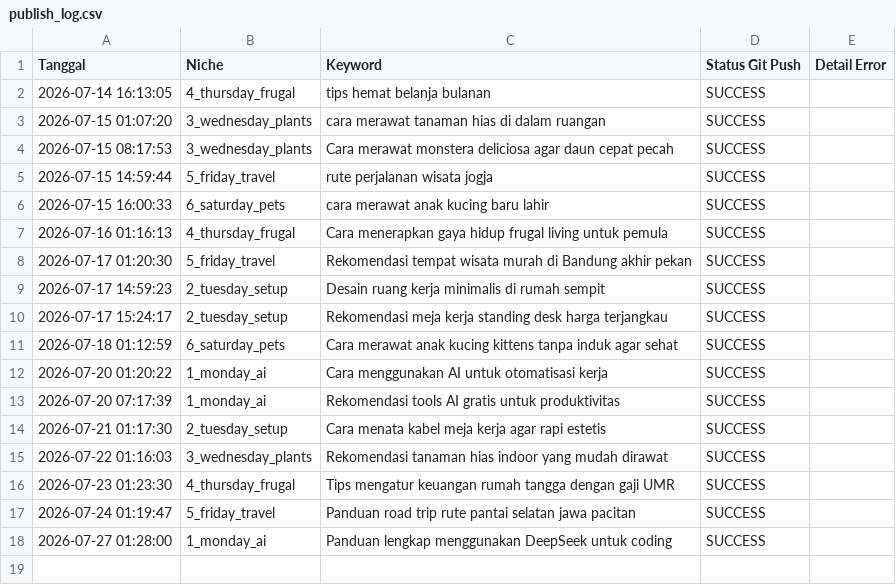
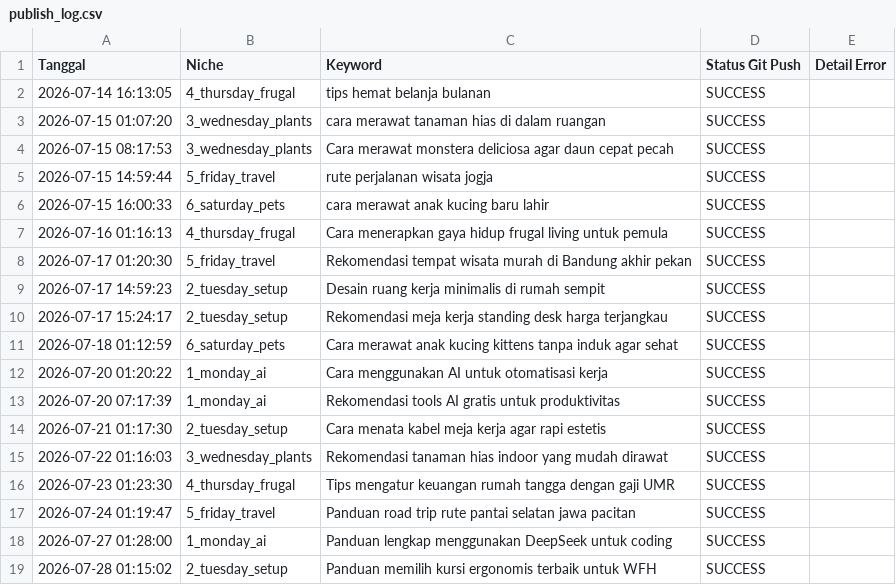
Before and after one commit to visualmulia/ALwrity, a CSV file: publish_log.csv, drawn as a sheet.

```diff
--- a/publish_log.csv
+++ b/publish_log.csv
@@ -18 +18,2 @@ Tanggal,Niche,Keyword,Status Git Push,Detail Error
 2026-07-27 01:28:00,1_monday_ai,Panduan lengkap menggunakan DeepSeek untuk coding,SUCCESS,
+2026-07-28 01:15:02,2_tuesday_setup,Panduan memilih kursi ergonomis terbaik untuk WFH,SUCCESS,
```
Also changed, not shown: 1 other file.
